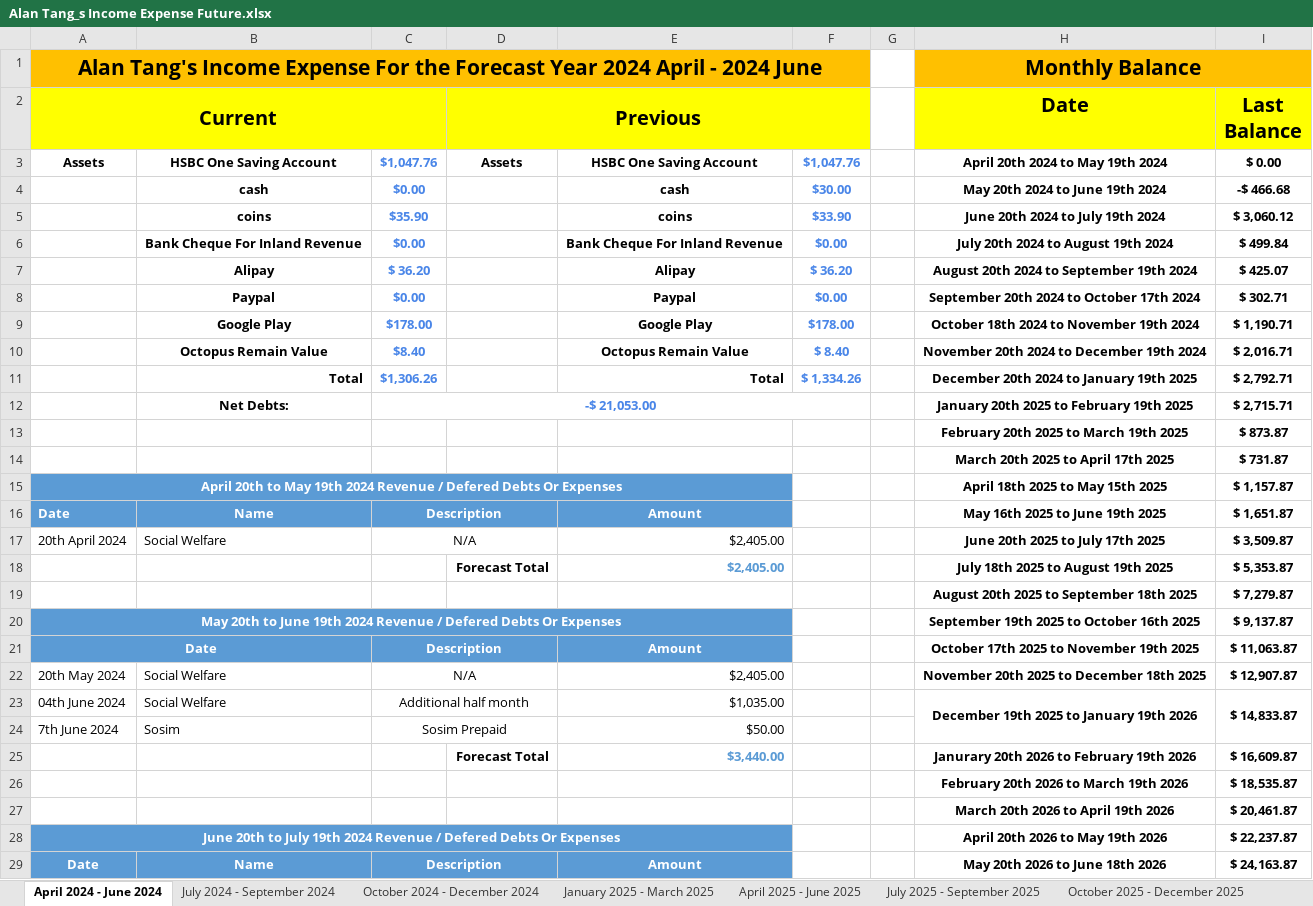
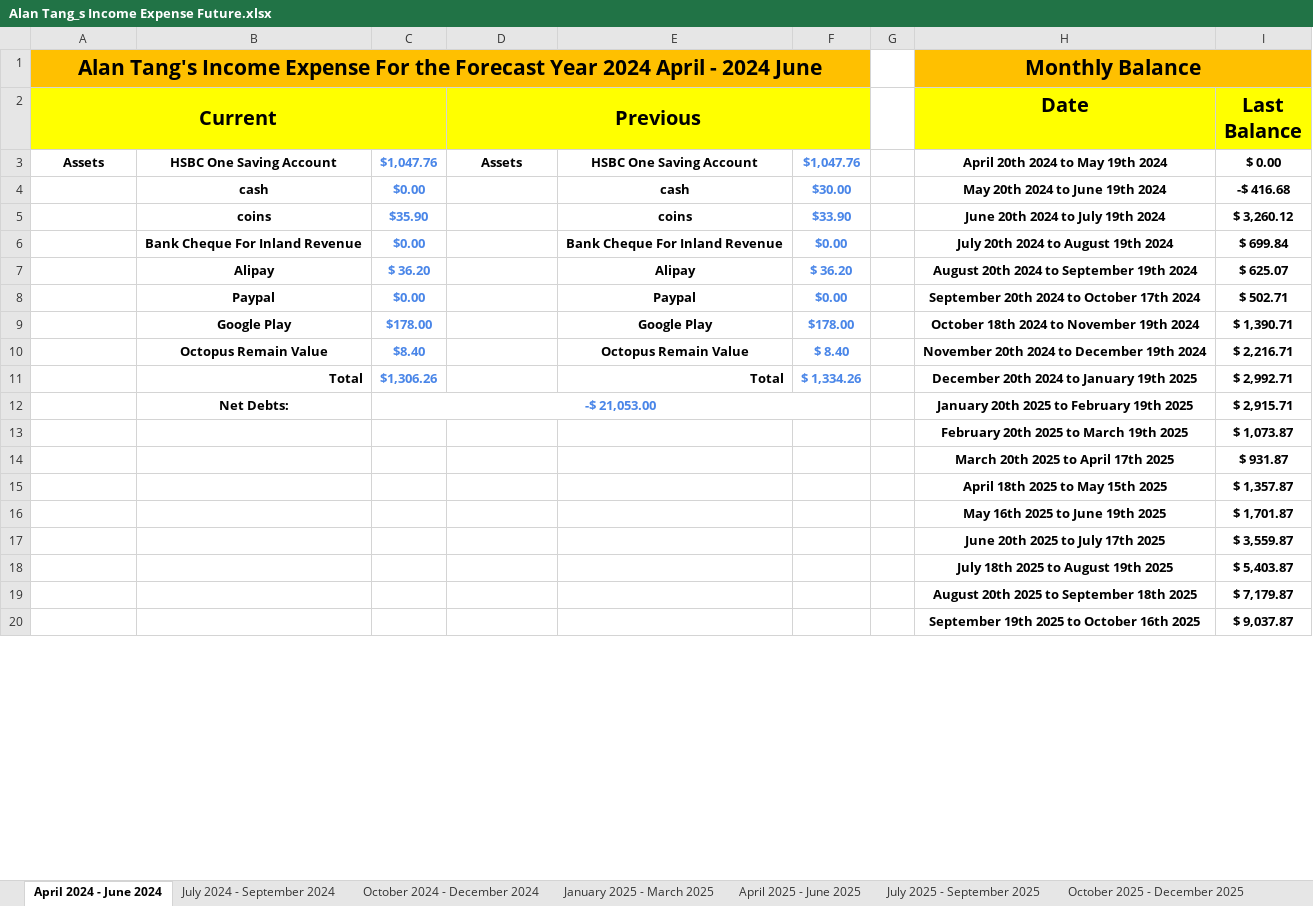
Before and after one commit to singluntang/Income-Expenditure-Forecast, an Excel workbook: Alan Tang_s Income Expense Future.xlsx, sheet April 2024 - June 2024, drawn as a sheet; only a part is shown; values as stored, in another font and other column widths than the file's, no borders; conditional formats not drawn; removed rows and columns are numbered as before the commit, all else as after; the diff covers the shown part only; the diff names each change by its address in the sheet, - before the commit and + after, or states it on an @@ line.

Commit message:
docs: Major changes: 1. Added 2027 forecast months. 2. Modify the forecast months Range and change the header label.

```diff
--- a/Alan Tang_s Income Expense Future.xlsx (sheet April 2024 - June 2024)
+++ b/Alan Tang_s Income Expense Future.xlsx (sheet April 2024 - June 2024)
-I4 (Last Balance): -$ 466.68
+I4 (Last Balance): -$ 416.68
-I5 (Last Balance): $ 3,060.12
+I5 (Last Balance): $ 3,260.12
-I6 (Last Balance): $ 499.84
+I6 (Last Balance): $ 699.84
-I7 (Last Balance): $ 425.07
+I7 (Last Balance): $ 625.07
-I8 (Last Balance): $ 302.71
+I8 (Last Balance): $ 502.71
-I9 (Last Balance): $ 1,190.71
+I9 (Last Balance): $ 1,390.71
-I10 (Last Balance): $ 2,016.71
+I10 (Last Balance): $ 2,216.71
-I11 (Last Balance): $ 2,792.71
+I11 (Last Balance): $ 2,992.71
-I12 (Last Balance): $ 2,715.71
+I12 (Last Balance): $ 2,915.71
-I13 (Last Balance): $ 873.87
+I13 (Last Balance): $ 1,073.87
-I14 (Last Balance): $ 731.87
+I14 (Last Balance): $ 931.87
-row 15: April 20th to May 19th 2024 Revenue / Defered Debts Or Expenses |  |  |  |  |  |  | April 18th 2025 to May 15th 2025 | $ 1,157.87
-row 16: Date | Name | Description |  | Amount |  |  | May 16th 2025 to June 19th 2025 | $ 1,651.87
-row 17: 20th April 2024 | Social Welfare | N/A |  | $2,405.00 |  |  | June 20th 2025 to July 17th 2025 | $ 3,509.87
-row 18:  |  |  | Forecast Total | $2,405.00 |  |  | July 18th 2025 to August 19th 2025 | $ 5,353.87
-row 19:  |  |  |  |  |  |  | August 20th 2025 to September 18th 2025 | $ 7,279.87
-row 20: May 20th to June 19th 2024 Revenue / Defered Debts Or Expenses |  |  |  |  |  |  | September 19th 2025 to October 16th 2025 | $ 9,137.87
-row 21: Date |  | Description |  | Amount |  |  | October 17th 2025 to November 19th 2025 | $ 11,063.87
-row 22: 20th May 2024 | Social Welfare | N/A |  | $2,405.00 |  |  | November 20th 2025 to December 18th 2025 | $ 12,907.87
-row 23: 04th June 2024 | Social Welfare | Additional half month |  | $1,035.00 |  |  | December 19th 2025 to January 19th 2026 | $ 14,833.87
-row 24: 7th June 2024 | Sosim | Sosim Prepaid |  | $50.00
-row 25:  |  |  | Forecast Total | $3,440.00 |  |  | Janurary 20th 2026 to February 19th 2026 | $ 16,609.87
-row 26:  |  |  |  |  |  |  | February 20th 2026 to March 19th 2026 | $ 18,535.87
-row 27:  |  |  |  |  |  |  | March 20th 2026 to April 19th 2026 | $ 20,461.87
-row 28: June 20th to July 19th 2024 Revenue / Defered Debts Or Expenses |  |  |  |  |  |  | April 20th 2026 to May 19th 2026 | $ 22,237.87
-row 29: Date | Name | Description |  | Amount |  |  | May 20th 2026 to June 18th 2026 | $ 24,163.87
+row 15:  |  |  |  |  |  |  | April 18th 2025 to May 15th 2025 | $ 1,357.87
+row 16:  |  |  |  |  |  |  | May 16th 2025 to June 19th 2025 | $ 1,701.87
+row 17:  |  |  |  |  |  |  | June 20th 2025 to July 17th 2025 | $ 3,559.87
+row 18:  |  |  |  |  |  |  | July 18th 2025 to August 19th 2025 | $ 5,403.87
+row 19:  |  |  |  |  |  |  | August 20th 2025 to September 18th 2025 | $ 7,179.87
+row 20:  |  |  |  |  |  |  | September 19th 2025 to October 16th 2025 | $ 9,037.87
```
Also changed, not shown: 21 added rows, 16 edited cells and cell formats elsewhere in this sheet, sheet April 2026 - June 2026, sheet October 2025 - December 2025, sheet January 2026 - March 2026, sheet July 2025 - September 2025, sheet April 2025 - June 2025, sheet October 2024 - December 2024, 2 more sheets, other sheet tabs, formulas that keep their value.
